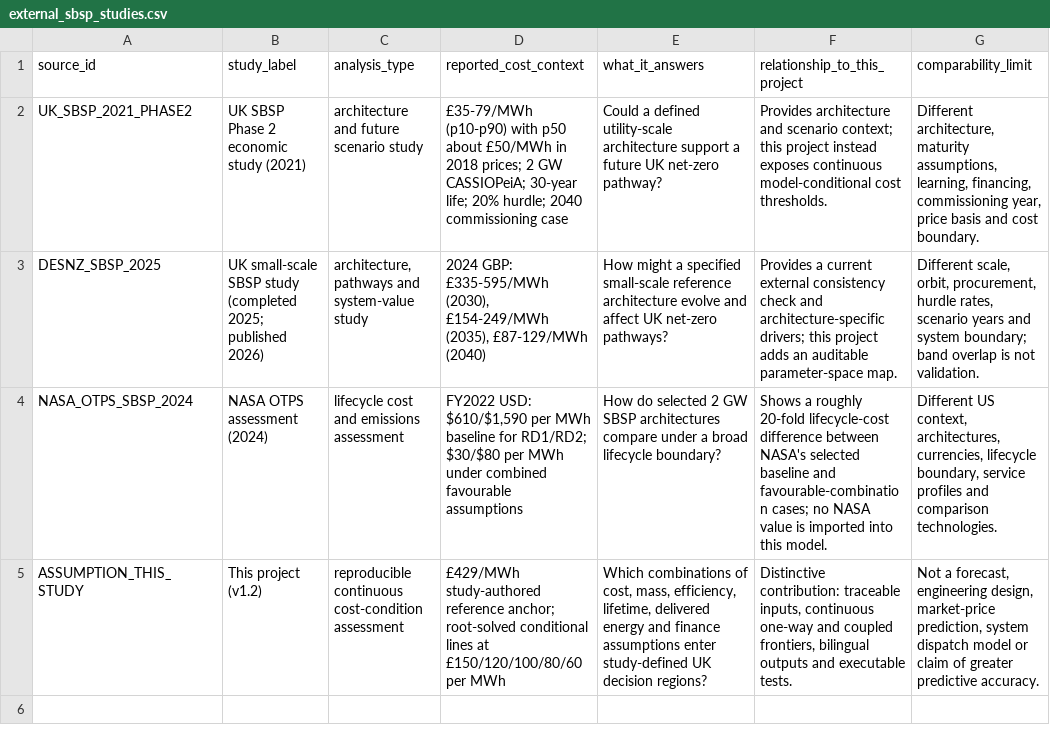
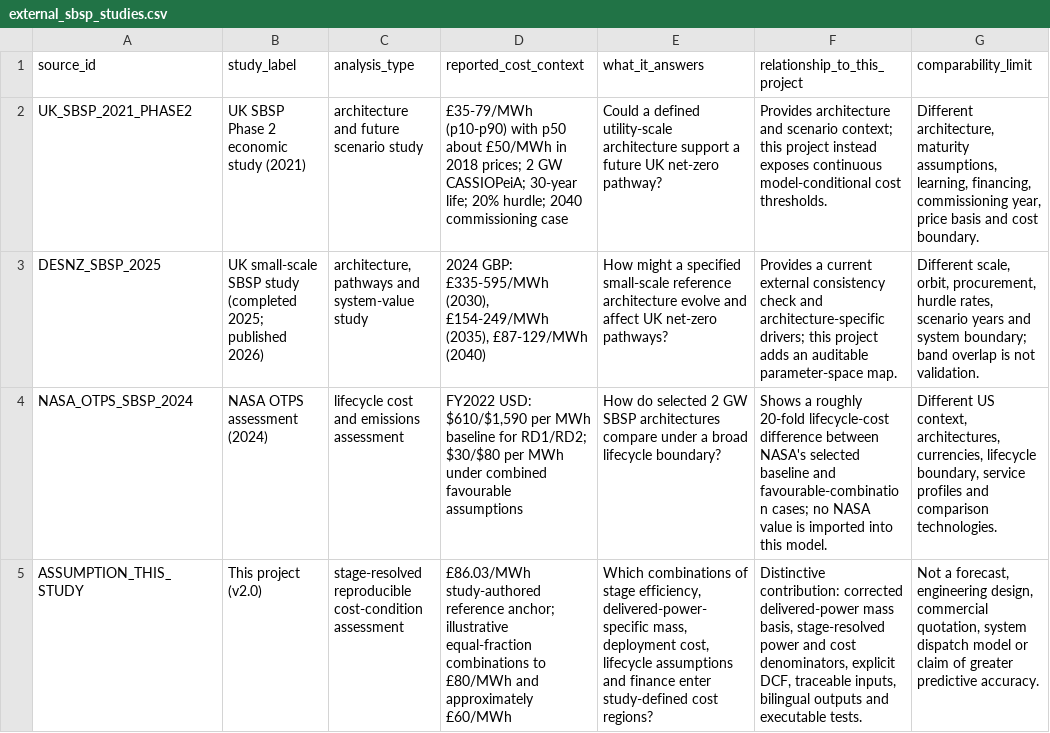
Before and after one commit to WenyuGao1/space-based-solar-power-lcoe-model, a CSV file: data/external_sbsp_studies.csv, drawn as a sheet; the diff names each change by its address in the sheet, - before the commit and + after, or states it on an @@ line.

Commit message:
Restore interactive cost map and evidence structure

```diff
--- a/data/external_sbsp_studies.csv
+++ b/data/external_sbsp_studies.csv
-B5 (study_label): This project (v1.2)
+B5 (study_label): This project (v2.0)
-C5 (analysis_type): reproducible continuous cost-condition assessment
+C5 (analysis_type): stage-resolved reproducible cost-condition assessment
-D5 (reported_cost_context): £429/MWh study-authored reference anchor; root-solved conditional lines at £150/120/100/80/60 per MWh
+D5 (reported_cost_context): £86.03/MWh study-authored reference anchor; illustrative equal-fraction combinations to £80/MWh and approximately £60/MWh
-E5 (what_it_answers): …combinations of cost, mass, efficiency, lifetime, delivered energy and finance assumptions enter study-defined UK decision regions?
+E5 (what_it_answers): …combinations of stage efficiency, delivered-power-specific mass, deployment cost, lifecycle assumptions and finance enter study-defined cost regions?
-F5 (relationship_to_this_project): Distinctive contribution: traceable inputs, continuous one-way and coupled frontiers, bilingual outputs…
+F5 (relationship_to_this_project): Distinctive contribution: corrected delivered-power mass basis, stage-resolved power and cost denominators, explicit DCF, traceable inputs, bilingual outputs…
-G5 (comparability_limit): …engineering design, market-price prediction, system dispatch…
+G5 (comparability_limit): …engineering design, commercial quotation, system dispatch…
```
Also changed, not shown: 8 other files.
